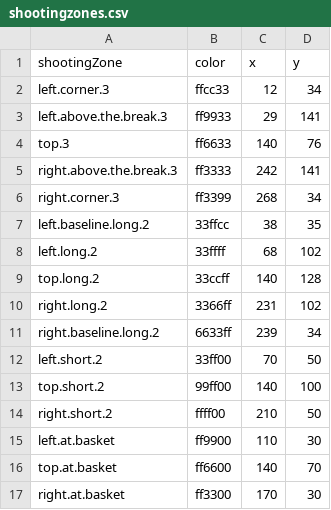
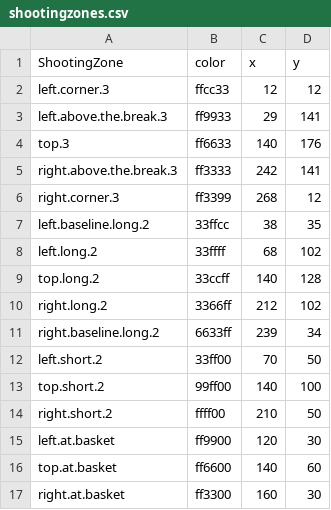
Before and after one commit to serraict/abl, a CSV file: abl/docs/shootingzones.csv, drawn as a sheet.

Commit message:
Add shooting zones
And a grey field for layout

```diff
--- a/abl/docs/shootingzones.csv
+++ b/abl/docs/shootingzones.csv
@@ -1,7 +1,7 @@
-shootingZone,color,x,y
-left.corner.3,ffcc33,12,34
+ShootingZone,color,x,y
+left.corner.3,ffcc33,12,12
 left.above.the.break.3,ff9933,29,141
-top.3,ff6633,140,76
+top.3,ff6633,140,176
 right.above.the.break.3,ff3333,242,141
-right.corner.3,ff3399,268,34
+right.corner.3,ff3399,268,12
 left.baseline.long.2,33ffcc,38,35
@@ -9,3 +9,3 @@ left.long.2,33ffff,68,102
 top.long.2,33ccff,140,128
-right.long.2,3366ff,231,102
+right.long.2,3366ff,212,102
 right.baseline.long.2,6633ff,239,34
@@ -14,4 +14,4 @@ top.short.2,99ff00,140,100
 right.short.2,ffff00,210,50
-left.at.basket,ff9900,110,30
-top.at.basket,ff6600,140,70
-right.at.basket,ff3300,170,30
+left.at.basket,ff9900,120,30
+top.at.basket,ff6600,140,60
+right.at.basket,ff3300,160,30
```
Also changed, not shown: 5 other files.
